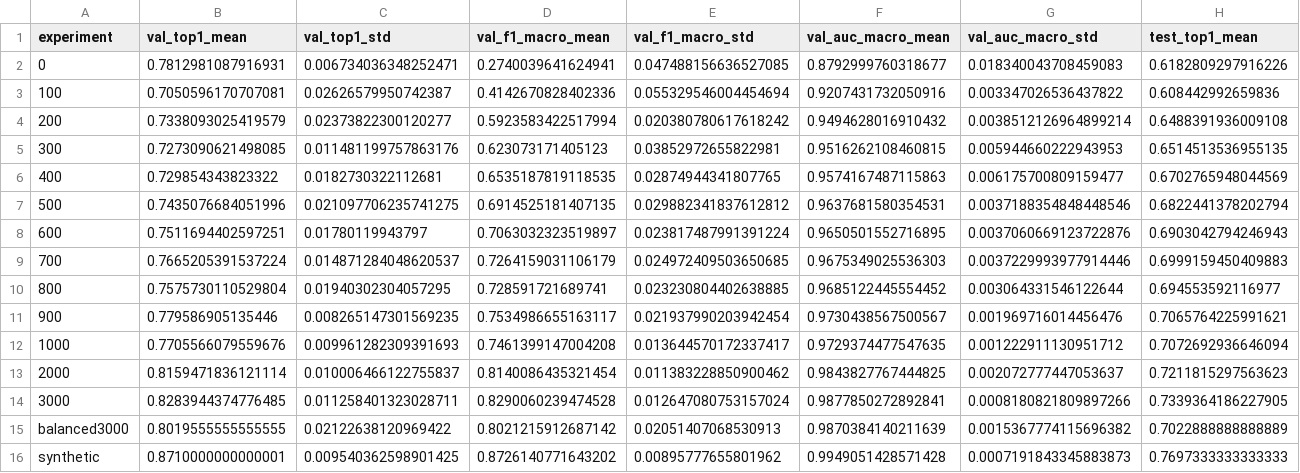
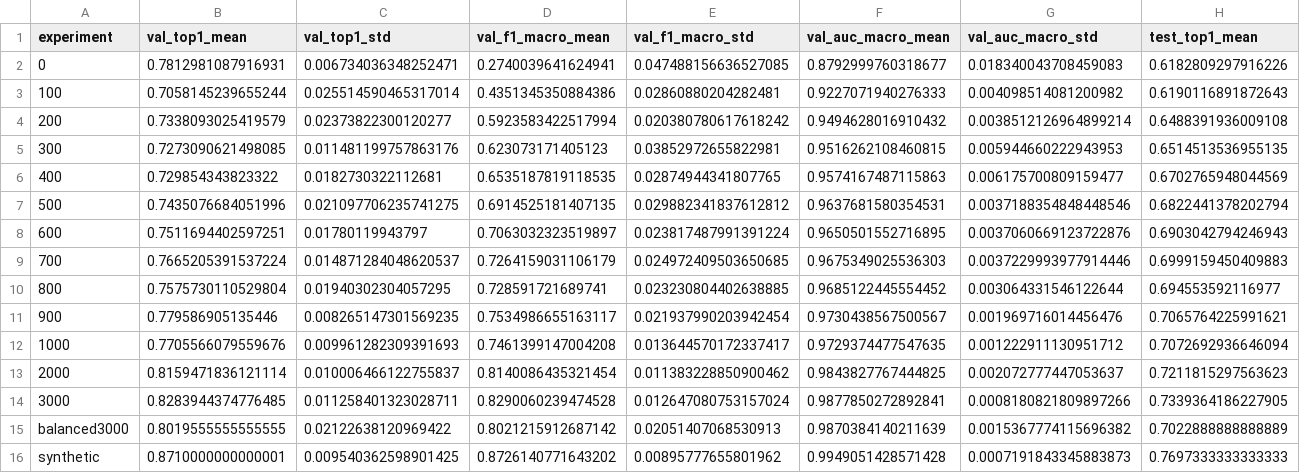
Before and after one commit to JanCarreras24/CytoDiff, a CSV file: classification/metrics/final_metrics_clip.csv, drawn as a sheet; only a part is shown; the diff covers the shown part only; the diff names each change by its address in the sheet, - before the commit and + after, or states it on an @@ line.

```diff
--- a/classification/metrics/final_metrics_clip.csv
+++ b/classification/metrics/final_metrics_clip.csv
-B3 (val_top1_mean): 0.7050596170707081
+B3 (val_top1_mean): 0.7058145239655244
-C3 (val_top1_std): 0.02626579950742387
+C3 (val_top1_std): 0.025514590465317014
-D3 (val_f1_macro_mean): 0.4142670828402336
+D3 (val_f1_macro_mean): 0.4351345350884386
-E3 (val_f1_macro_std): 0.055329546004454694
+E3 (val_f1_macro_std): 0.02860880204282481
-F3 (val_auc_macro_mean): 0.9207431732050916
+F3 (val_auc_macro_mean): 0.9227071940276333
-G3 (val_auc_macro_std): 0.003347026536437822
+G3 (val_auc_macro_std): 0.004098514081200982
-H3 (test_top1_mean): 0.608442992659836
+H3 (test_top1_mean): 0.6190116891872643
```
Also changed, not shown: 5 edited cells elsewhere in this file, classification/metrics/results_5folds_clip.csv, 10 other files.
